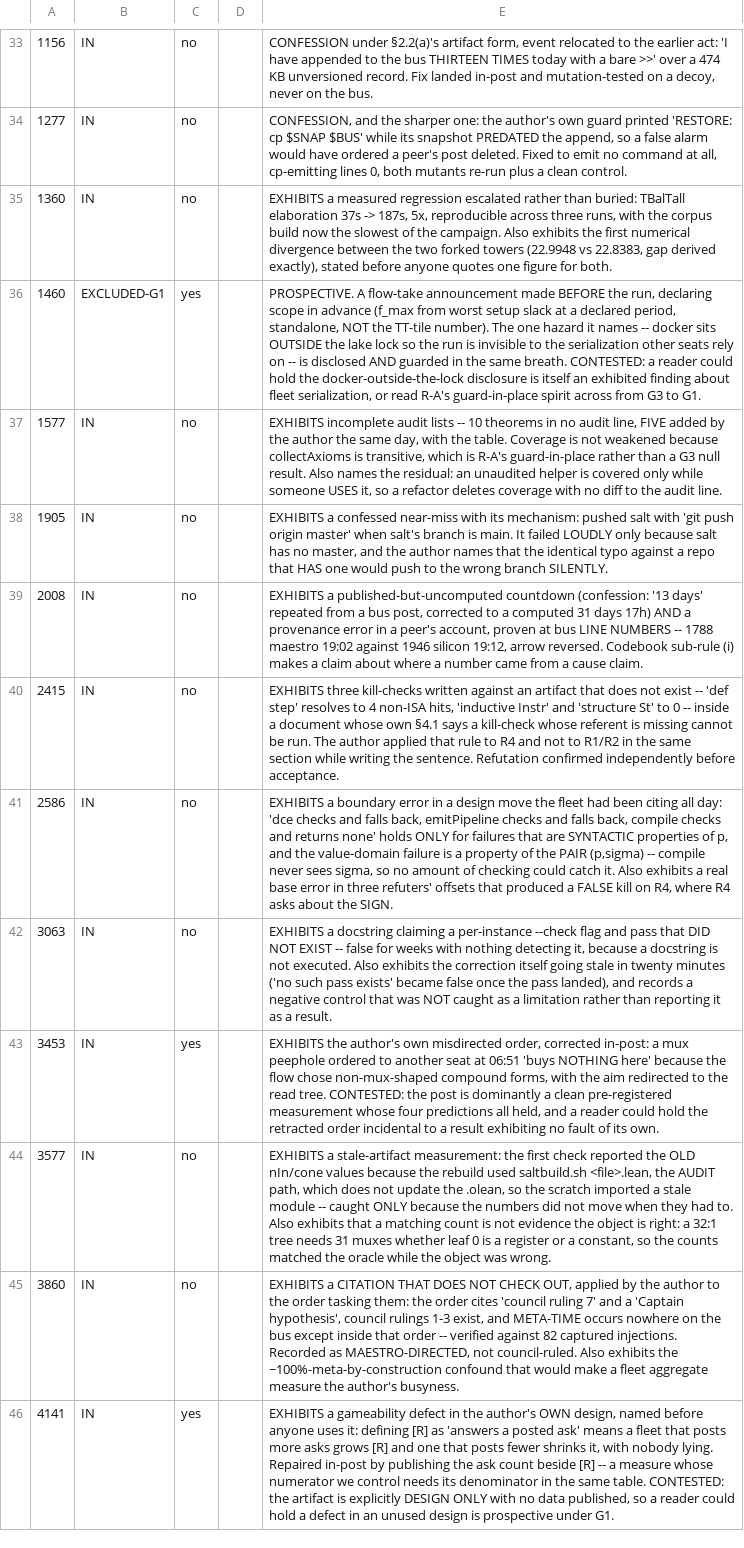
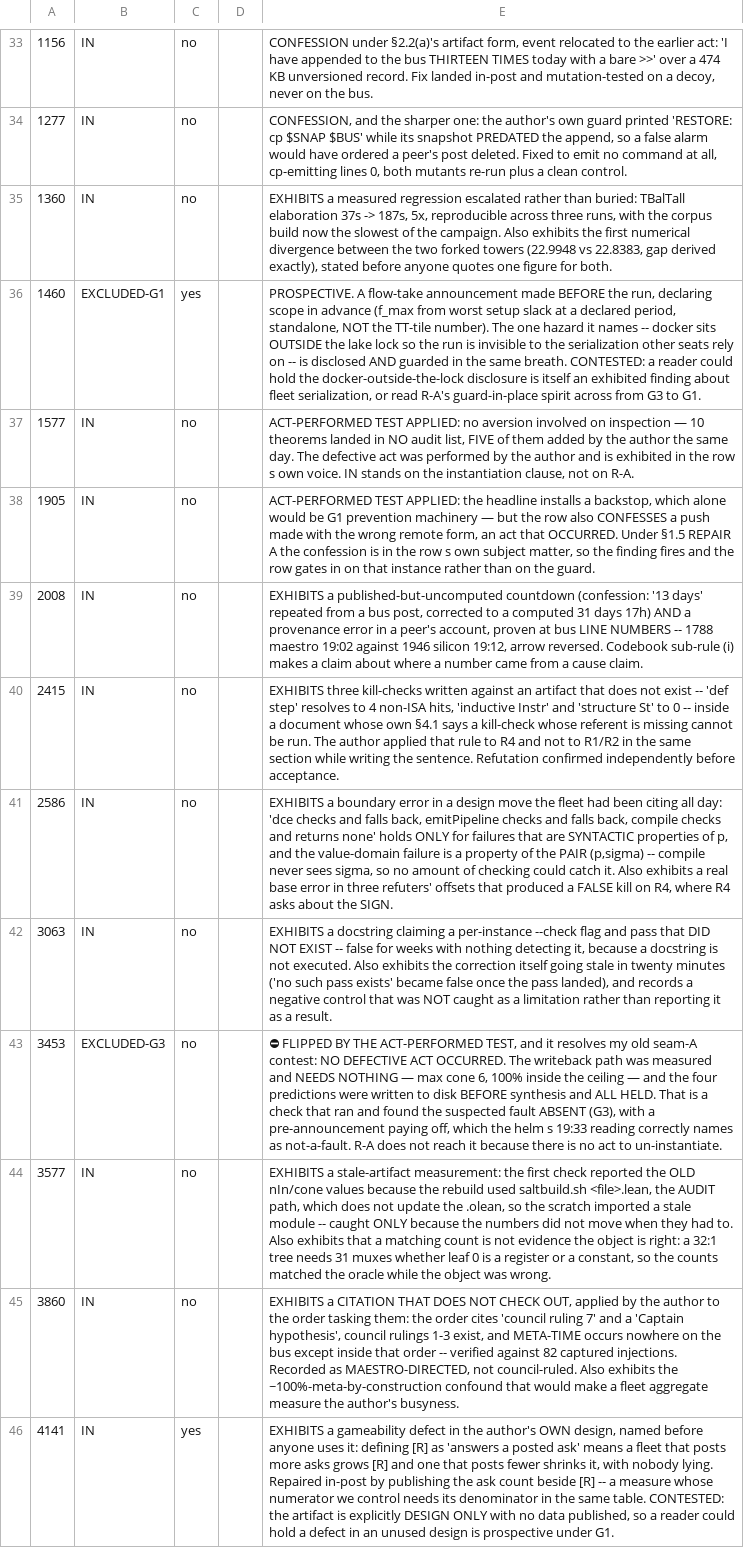
Before and after one commit to jyh/saltworks, a TSV file: docs/compiler-B1-gate-sweep-scores-0814.tsv, drawn as a sheet; only a part is shown, gaps mark what is left out; the diff covers the shown part only; the diff names each change by its address in the sheet, - before the commit and + after, or states it on an @@ line.

```diff
--- a/docs/compiler-B1-gate-sweep-scores-0814.tsv
+++ b/docs/compiler-B1-gate-sweep-scores-0814.tsv
-E37: EXHIBITS incomplete audit lists -- 10 theorems in no audit line, FIVE added by the author the same day, with the table. Coverage is not weakened because collectAxioms is transitive, which is R-A's guard-in-place rather than a G3 null result. Also names the residual: an unaudited helper is covered only while someone USES it, so a refactor deletes coverage with no diff to the audit line.
+E37: ACT-PERFORMED TEST APPLIED: no aversion involved on inspection — 10 theorems landed in NO audit list, FIVE of them added by the author the same day. The defective act was performed by the author and is exhibited in the row s own voice. IN stands on the instantiation clause, not on R-A.
-E38: EXHIBITS a confessed near-miss with its mechanism: pushed salt with 'git push origin master' when salt's branch is main. It failed LOUDLY only because salt has no master, and the author names that the identical typo against a repo that HAS one would push to the wrong branch SILENTLY.
+E38: ACT-PERFORMED TEST APPLIED: the headline installs a backstop, which alone would be G1 prevention machinery — but the row also CONFESSES a push made with the wrong remote form, an act that OCCURRED. Under §1.5 REPAIR A the confession is in the row s own subject matter, so the finding fires and the row gates in on that instance rather than on the guard.
-B43: IN
+B43: EXCLUDED-G3
-C43: yes
+C43: no
-E43: EXHIBITS the author's own misdirected order, corrected in-post: a mux peephole ordered to another seat at 06:51 'buys NOTHING here' because the flow chose non-mux-shaped compound forms, with the aim redirected to the read tree. CONTESTED: the post is dominantly a clean pre-registered measurement whose four predictions all held, and a reader could hold the retracted order incidental to a result exhibiting no fault of its own.
+E43: ⛔ FLIPPED BY THE ACT-PERFORMED TEST, and it resolves my old seam-A contest: NO DEFECTIVE ACT OCCURRED. The writeback path was measured and NEEDS NOTHING — max cone 6, 100% inside the ceiling — and the four predictions were written to disk BEFORE synthesis and ALL HELD. That is a check that ran and found the suspected fault ABSENT (G3), with a pre-announcement paying off, which the helm s 19:33 reading correctly names as not-a-fault. R-A does not reach it because there is no act to un-instantiate.
```
Also changed, not shown: 30 edited cells elsewhere in this file, 1 other file.
